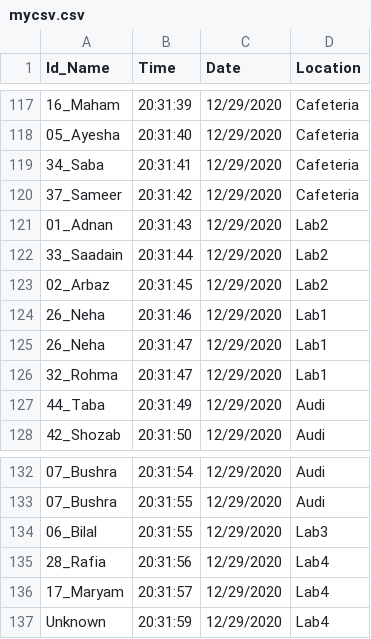
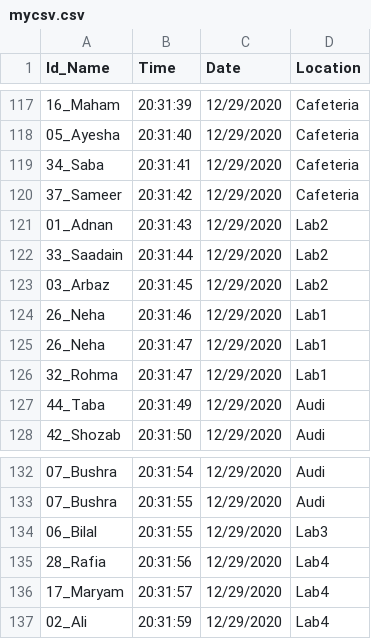
Before and after one commit to Rabbiya-Dbms/CSV, a CSV file: mycsv.csv, drawn as a sheet; only a part is shown, gaps mark what is left out; the diff names each change by its address in the sheet, - before the commit and + after, or states it on an @@ line.

Commit message:
Add files via upload

```diff
--- a/mycsv.csv
+++ b/mycsv.csv
-A123 (Id_Name): 02_Arbaz
+A123 (Id_Name): 03_Arbaz
-A137 (Id_Name): Unknown
+A137 (Id_Name): 02_Ali
```
